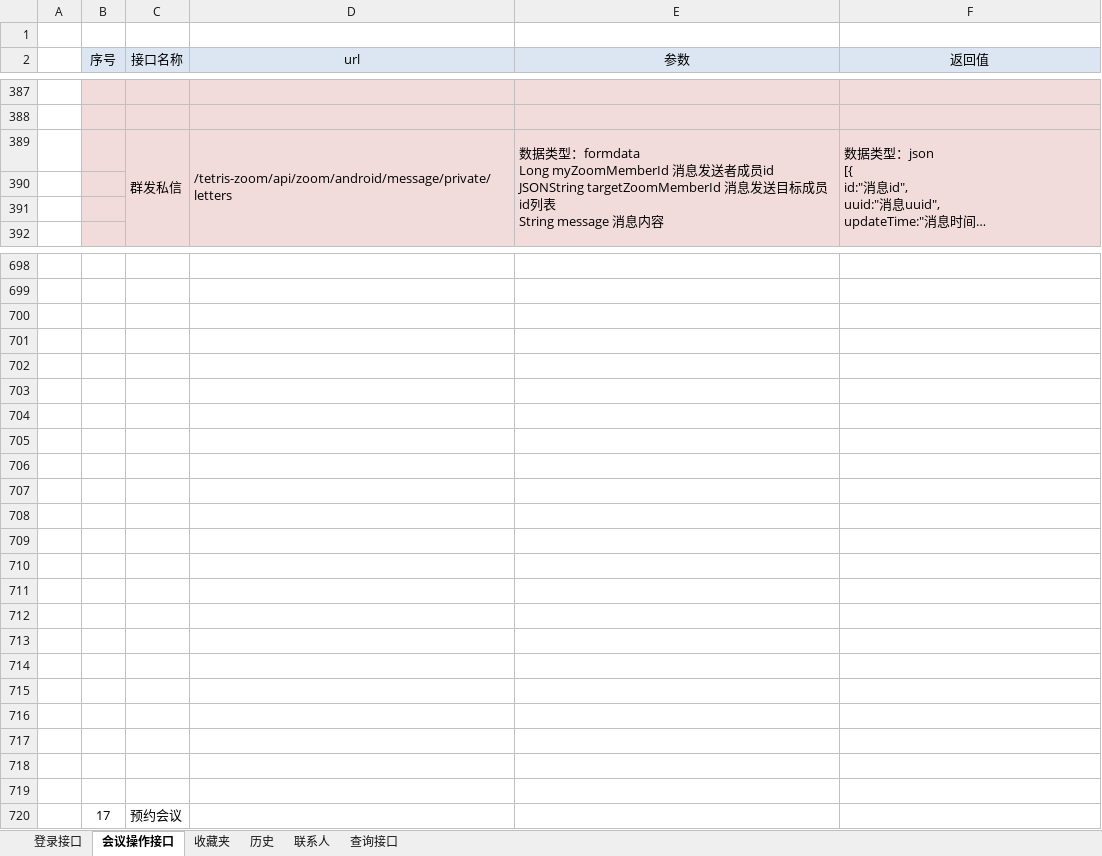
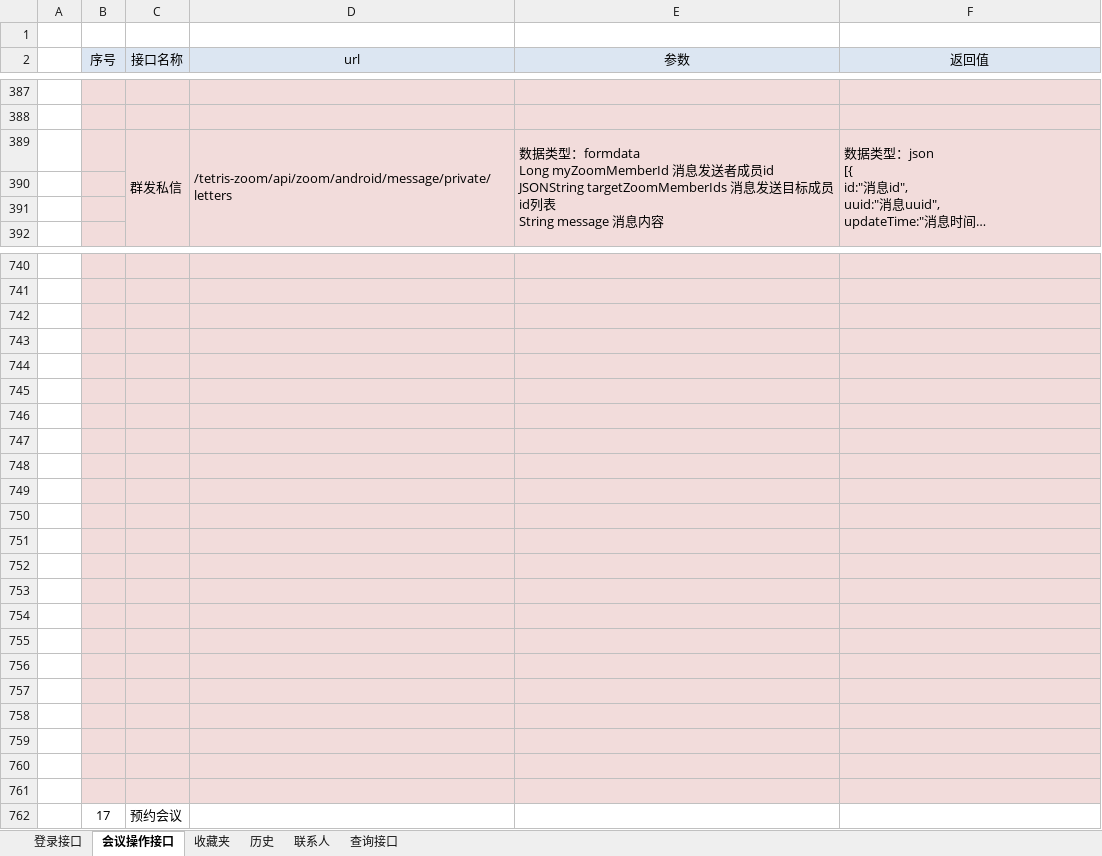
Before and after one commit to lvdeyang/tetris, an Excel workbook: docs/接口文档/tetris-zoom/新平台云会议业务接口.xlsx, sheet 会议操作接口, drawn as a sheet; only a part is shown, gaps mark what is left out; long unchanged cells end in …; values as stored, in another font and other column widths than the file's, no borders; addresses are those after the commit; ↵ is a line break in a cell; the diff covers the shown part only; the diff names each change by its address in the sheet, - before the commit and + after, or states it on an @@ line.

Commit message:
zoom: 1.游客开关音视频 2.群发私信收不到消息 zhs: 1.点播呼叫用户没有滚动条

```diff
--- a/docs/接口文档/tetris-zoom/新平台云会议业务接口.xlsx (sheet 会议操作接口)
+++ b/docs/接口文档/tetris-zoom/新平台云会议业务接口.xlsx (sheet 会议操作接口)
-E389 (参数): …id ↵ JSONString targetZoomMemberId 消息…
+E389 (参数): …id ↵ JSONString targetZoomMemberIds 消息…
-B740:F761 fill: none
+B740:F761 fill: #F2DCDB
```
Also changed, not shown: 42 added rows and merged cells elsewhere in this sheet, 3 other files.
